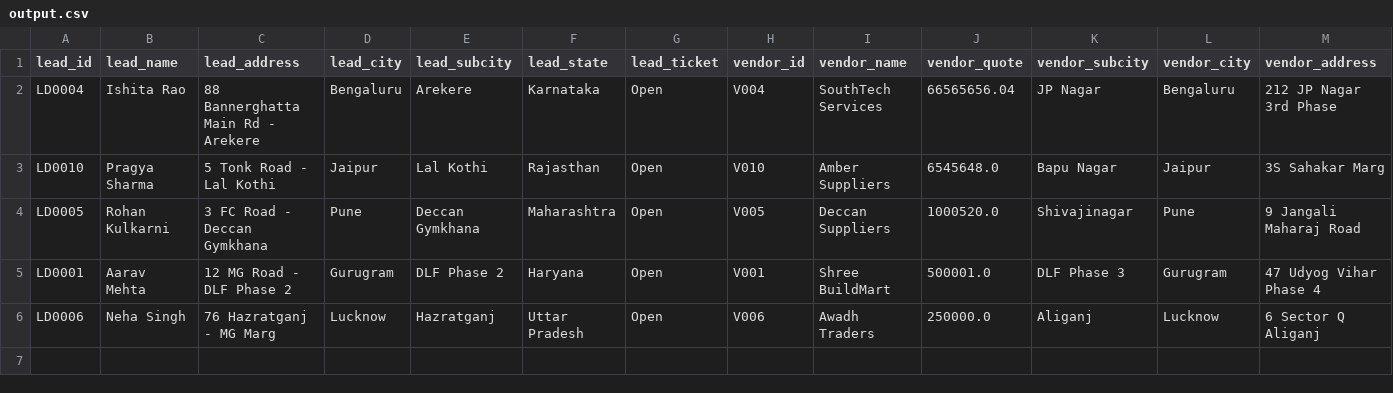
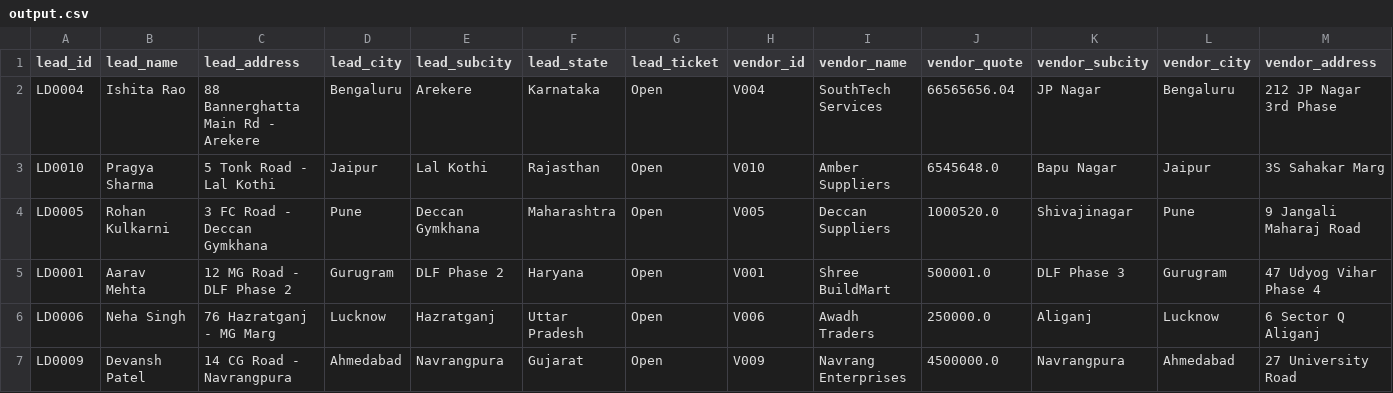
Before and after one commit to somikds3-glitch/Mahindra, a CSV file: output.csv, drawn as a sheet; only a part is shown; rows hold the shown columns only; the diff names each change by its address in the sheet, - before the commit and + after, or states it on an @@ line.

```diff
--- a/output.csv
+++ b/output.csv
+row 7: LD0009 | Devansh Patel | 14 CG Road - Navrangpura | Ahmedabad | Navrangpura | Gujarat | Open | V009 | Navrang Enterprises | 4500000.0 | Navrangpura | Ahmedabad | 27 University Road
```
